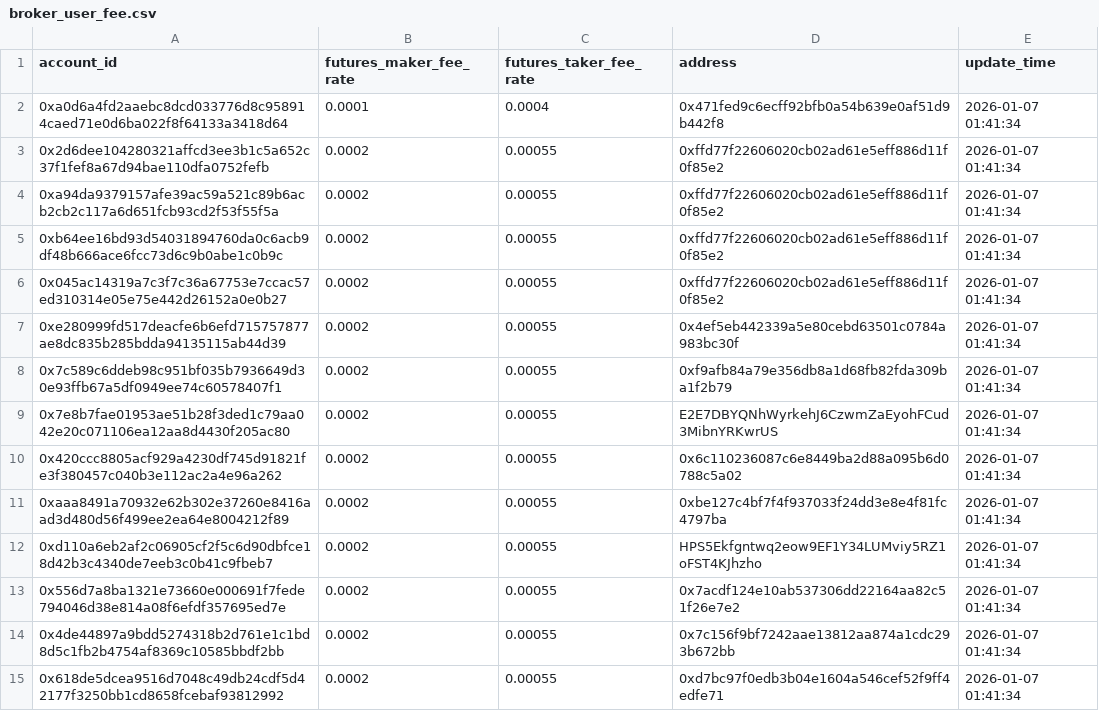
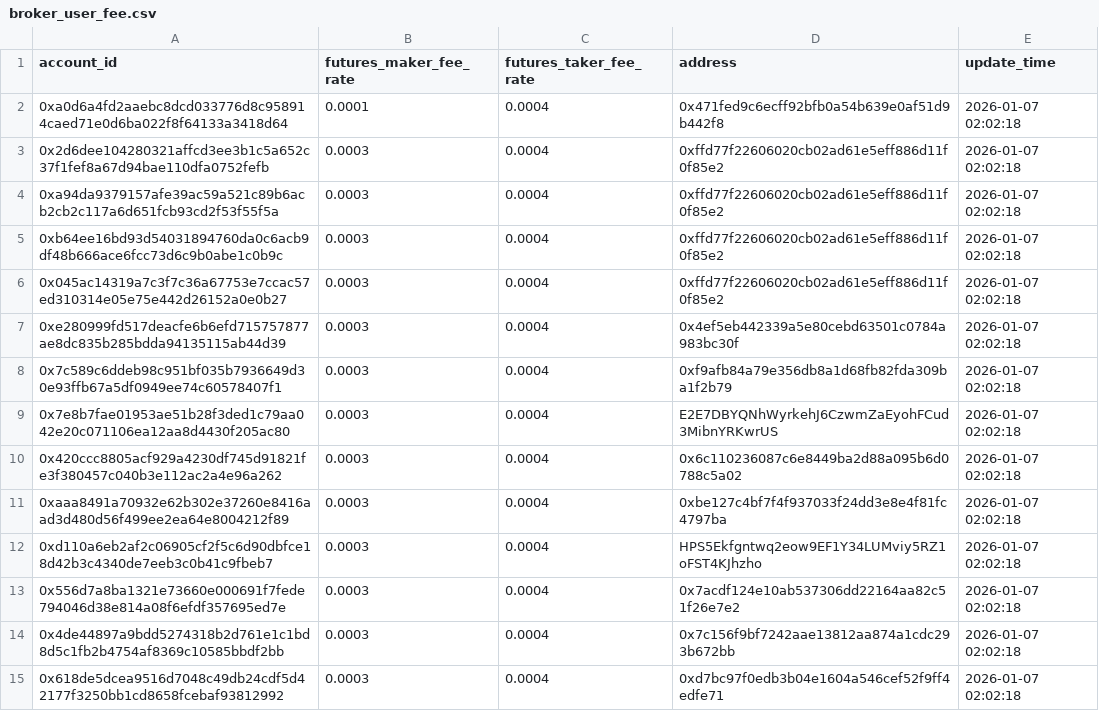
Before and after one commit to wuzhong-orderly/orderly-evm-broker-fee-admin, a CSV file: data/data/broker_user_fee.csv, drawn as a sheet; only a part is shown; the diff covers the shown part only.

Commit message:
Fix an issue where only maker/taker fee changes, the request will send, igonres changes in rwa new number

```diff
--- a/data/data/broker_user_fee.csv
+++ b/data/data/broker_user_fee.csv
@@ -1,15 +1,15 @@
 account_id,futures_maker_fee_rate,futures_taker_fee_rate,address,update_time
-0xa0d6a4fd2aaebc8dcd033776d8c958914caed71e0d6ba022f8f64133a3418d64,0.0001,0.0004,0x471fed9c6ecff92bfb0a54b639e0af51d9b442f8,2026-01-07 01:41:34
-0x2d6dee104280321affcd3ee3b1c5a652c37f1fef8a67d94bae110dfa0752fefb,0.0002,0.00055,0xffd77f22606020cb02ad61e5eff886d11f0f85e2,2026-01-07 01:41:34
-0xa94da9379157afe39ac59a521c89b6acb2cb2c117a6d651fcb93cd2f53f55f5a,0.0002,0.00055,0xffd77f22606020cb02ad61e5eff886d11f0f85e2,2026-01-07 01:41:34
-0xb64ee16bd93d54031894760da0c6acb9df48b666ace6fcc73d6c9b0abe1c0b9c,0.0002,0.00055,0xffd77f22606020cb02ad61e5eff886d11f0f85e2,2026-01-07 01:41:34
-0x045ac14319a7c3f7c36a67753e7ccac57ed310314e05e75e442d26152a0e0b27,0.0002,0.00055,0xffd77f22606020cb02ad61e5eff886d11f0f85e2,2026-01-07 01:41:34
-0xe280999fd517deacfe6b6efd715757877ae8dc835b285bdda94135115ab44d39,0.0002,0.00055,0x4ef5eb442339a5e80cebd63501c0784a983bc30f,2026-01-07 01:41:34
-0x7c589c6ddeb98c951bf035b7936649d30e93ffb67a5df0949ee74c60578407f1,0.0002,0.00055,0xf9afb84a79e356db8a1d68fb82fda309ba1f2b79,2026-01-07 01:41:34
-0x7e8b7fae01953ae51b28f3ded1c79aa042e20c071106ea12aa8d4430f205ac80,0.0002,0.00055,E2E7DBYQNhWyrkehJ6CzwmZaEyohFCud3MibnYRKwrUS,2026-01-07 01:41:34
-0x420ccc8805acf929a4230df745d91821fe3f380457c040b3e112ac2a4e96a262,0.0002,0.00055,0x6c110236087c6e8449ba2d88a095b6d0788c5a02,2026-01-07 01:41:34
-0xaaa8491a70932e62b302e37260e8416aad3d480d56f499ee2ea64e8004212f89,0.0002,0.00055,0xbe127c4bf7f4f937033f24dd3e8e4f81fc4797ba,2026-01-07 01:41:34
-0xd110a6eb2af2c06905cf2f5c6d90dbfce18d42b3c4340de7eeb3c0b41c9fbeb7,0.0002,0.00055,HPS5Ekfgntwq2eow9EF1Y34LUMviy5RZ1oFST4KJhzho,2026-01-07 01:41:34
-0x556d7a8ba1321e73660e000691f7fede794046d38e814a08f6efdf357695ed7e,0.0002,0.00055,0x7acdf124e10ab537306dd22164aa82c51f26e7e2,2026-01-07 01:41:34
-0x4de44897a9bdd5274318b2d761e1c1bd8d5c1fb2b4754af8369c10585bbdf2bb,0.0002,0.00055,0x7c156f9bf7242aae13812aa874a1cdc293b672bb,2026-01-07 01:41:34
-0x618de5dcea9516d7048c49db24cdf5d42177f3250bb1cd8658fcebaf93812992,0.0002,0.00055,0xd7bc97f0edb3b04e1604a546cef52f9ff4edfe71,2026-01-07 01:41:34
+0xa0d6a4fd2aaebc8dcd033776d8c958914caed71e0d6ba022f8f64133a3418d64,0.0001,0.0004,0x471fed9c6ecff92bfb0a54b639e0af51d9b442f8,2026-01-07 02:02:18
+0x2d6dee104280321affcd3ee3b1c5a652c37f1fef8a67d94bae110dfa0752fefb,0.0003,0.0004,0xffd77f22606020cb02ad61e5eff886d11f0f85e2,2026-01-07 02:02:18
+0xa94da9379157afe39ac59a521c89b6acb2cb2c117a6d651fcb93cd2f53f55f5a,0.0003,0.0004,0xffd77f22606020cb02ad61e5eff886d11f0f85e2,2026-01-07 02:02:18
+0xb64ee16bd93d54031894760da0c6acb9df48b666ace6fcc73d6c9b0abe1c0b9c,0.0003,0.0004,0xffd77f22606020cb02ad61e5eff886d11f0f85e2,2026-01-07 02:02:18
+0x045ac14319a7c3f7c36a67753e7ccac57ed310314e05e75e442d26152a0e0b27,0.0003,0.0004,0xffd77f22606020cb02ad61e5eff886d11f0f85e2,2026-01-07 02:02:18
+0xe280999fd517deacfe6b6efd715757877ae8dc835b285bdda94135115ab44d39,0.0003,0.0004,0x4ef5eb442339a5e80cebd63501c0784a983bc30f,2026-01-07 02:02:18
+0x7c589c6ddeb98c951bf035b7936649d30e93ffb67a5df0949ee74c60578407f1,0.0003,0.0004,0xf9afb84a79e356db8a1d68fb82fda309ba1f2b79,2026-01-07 02:02:18
+0x7e8b7fae01953ae51b28f3ded1c79aa042e20c071106ea12aa8d4430f205ac80,0.0003,0.0004,E2E7DBYQNhWyrkehJ6CzwmZaEyohFCud3MibnYRKwrUS,2026-01-07 02:02:18
+0x420ccc8805acf929a4230df745d91821fe3f380457c040b3e112ac2a4e96a262,0.0003,0.0004,0x6c110236087c6e8449ba2d88a095b6d0788c5a02,2026-01-07 02:02:18
+0xaaa8491a70932e62b302e37260e8416aad3d480d56f499ee2ea64e8004212f89,0.0003,0.0004,0xbe127c4bf7f4f937033f24dd3e8e4f81fc4797ba,2026-01-07 02:02:18
+0xd110a6eb2af2c06905cf2f5c6d90dbfce18d42b3c4340de7eeb3c0b41c9fbeb7,0.0003,0.0004,HPS5Ekfgntwq2eow9EF1Y34LUMviy5RZ1oFST4KJhzho,2026-01-07 02:02:18
+0x556d7a8ba1321e73660e000691f7fede794046d38e814a08f6efdf357695ed7e,0.0003,0.0004,0x7acdf124e10ab537306dd22164aa82c51f26e7e2,2026-01-07 02:02:18
+0x4de44897a9bdd5274318b2d761e1c1bd8d5c1fb2b4754af8369c10585bbdf2bb,0.0003,0.0004,0x7c156f9bf7242aae13812aa874a1cdc293b672bb,2026-01-07 02:02:18
+0x618de5dcea9516d7048c49db24cdf5d42177f3250bb1cd8658fcebaf93812992,0.0003,0.0004,0xd7bc97f0edb3b04e1604a546cef52f9ff4edfe71,2026-01-07 02:02:18
```
Also changed, not shown: 81 edited cells elsewhere in this file, 3 other files.
